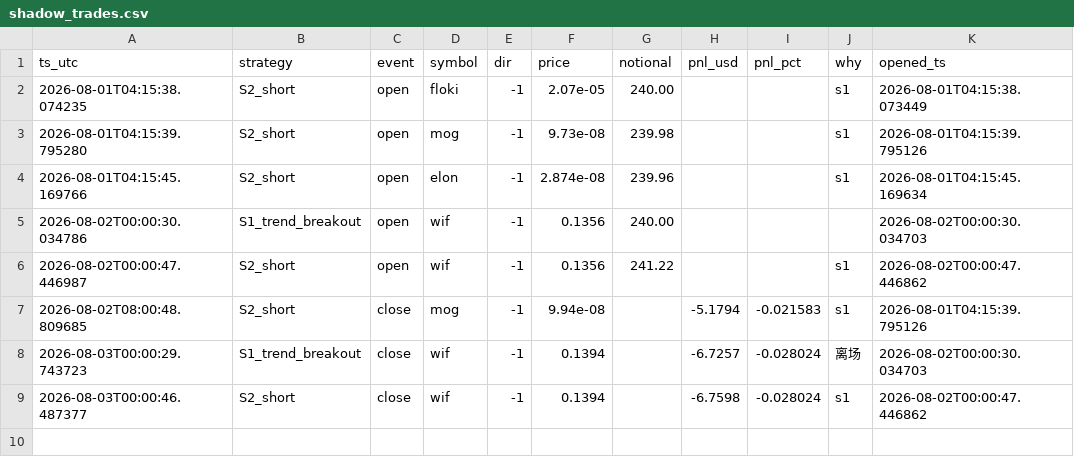
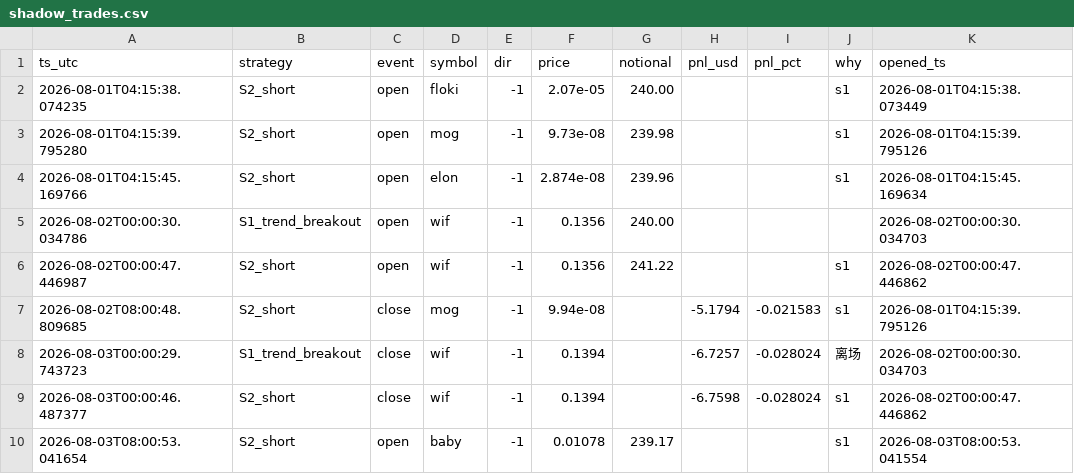
Before and after one commit to cecily626-crypto/claude-trading-bot-v1, a CSV file: shadow_trades.csv, drawn as a sheet.

```diff
--- a/shadow_trades.csv
+++ b/shadow_trades.csv
@@ -9 +9,2 @@ ts_utc,strategy,event,symbol,dir,price,notional,pnl_usd,pnl_pct,why,opened_ts
 2026-08-03T00:00:46.487377,S2_short,close,wif,-1,0.1394,,-6.7598,-0.028024,s1,2026-08-02T00:00:47.446862
+2026-08-03T08:00:53.041654,S2_short,open,baby,-1,0.01078,239.17,,,s1,2026-08-03T08:00:53.041554
```
Also changed, not shown: 3 other files.
